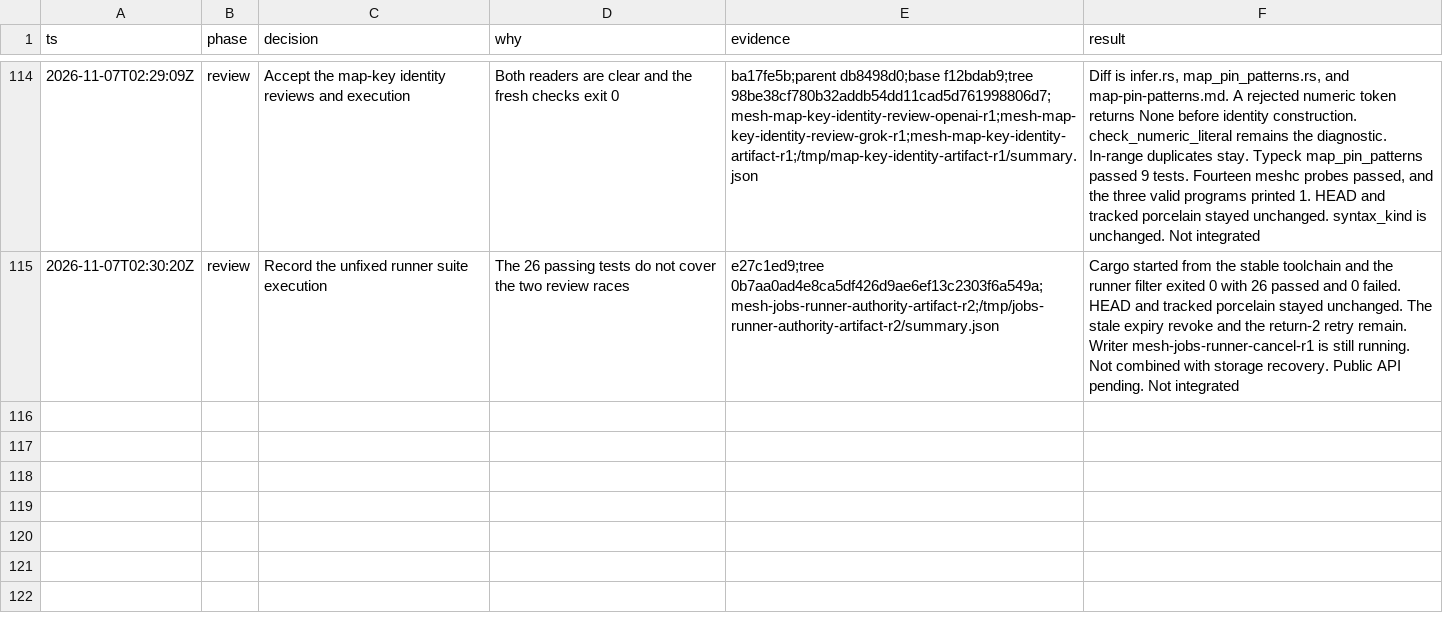
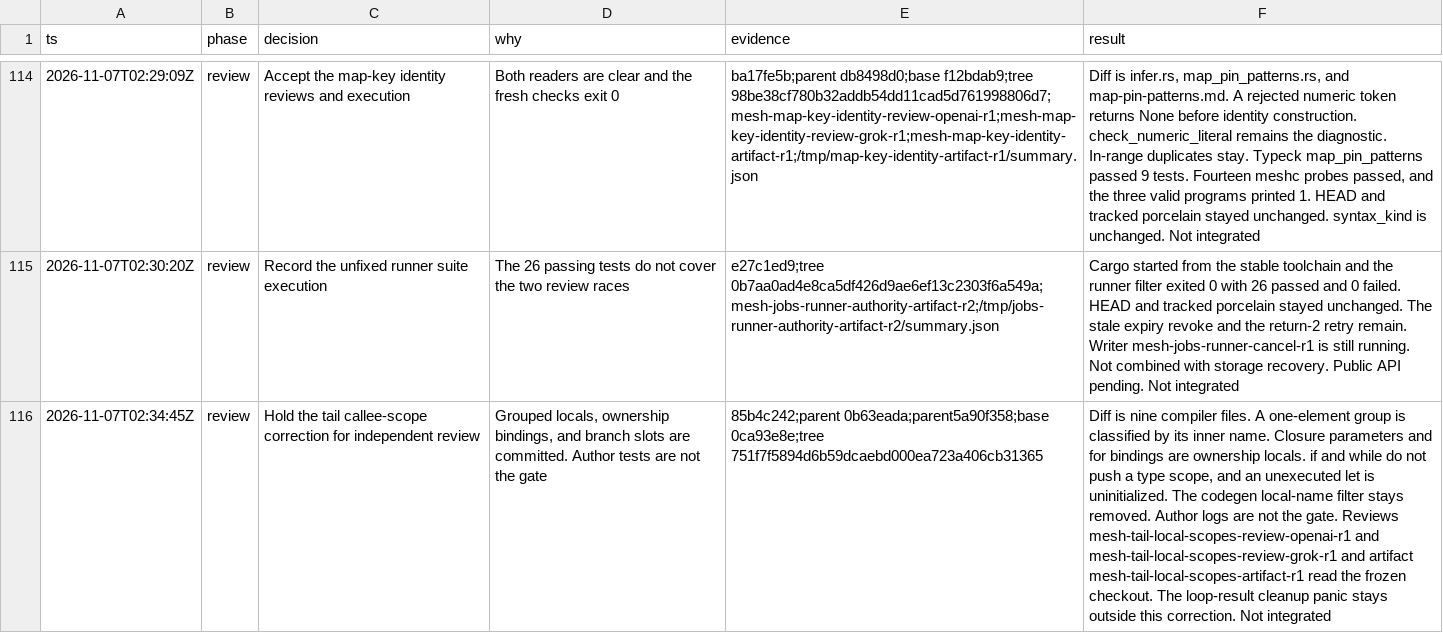
Before and after one commit to snowdamiz/mesh-lang, a TSV file: docs/server-runtime-decisions.tsv, drawn as a sheet; only a part is shown, gaps mark what is left out; the diff names each change by its address in the sheet, - before the commit and + after, or states it on an @@ line.

Commit message:
docs: hold the tail callee-scope correction

```diff
--- a/docs/server-runtime-decisions.tsv
+++ b/docs/server-runtime-decisions.tsv
+row 116: 2026-11-07T02:34:45Z | review | Hold the tail callee-scope correction for independent review | Grouped locals, ownership bindings, and branch slots are committed. Author tests are not the gate | 85b4c242;parent 0b63eada;parent5a90f358;base 0ca93e8e;tree 751f7f5894d6b59dcaebd000ea723a406cb31365 | Diff is nine compiler files. A one-element group is classified by its inner name. Closure parameters and for bindings are ownership locals. if and while do not push a type scope, and an unexecuted let is uninitialized. The codegen local-name filter stays removed. Author logs are not the gate. Reviews mesh-tail-local-scopes-review-openai-r1 and mesh-tail-local-scopes-review-grok-r1 and artifact mesh-tail-local-scopes-artifact-r1 read the frozen checkout. The loop-result cleanup panic stays outside this correction. Not integrated
```
Also changed, not shown: 1 other file.
